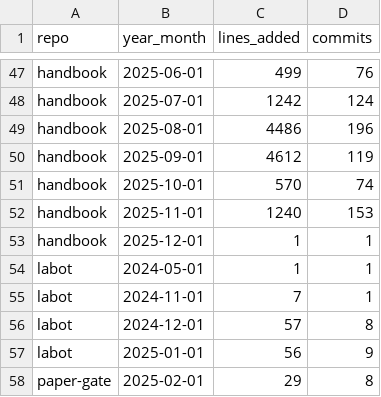
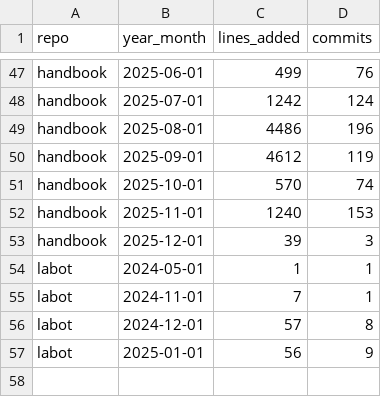
Before and after one commit to digital-work-lab/handbook, a CSV file: assets/reports/lab_management_repos_activity_per_month.csv, drawn as a sheet; only a part is shown, gaps mark what is left out.

```diff
--- a/assets/reports/lab_management_repos_activity_per_month.csv
+++ b/assets/reports/lab_management_repos_activity_per_month.csv
@@ -52,3 +52,3 @@ handbook,2025-10-01,570,74
 handbook,2025-11-01,1240,153
-handbook,2025-12-01,1,1
+handbook,2025-12-01,39,3
 labot,2024-05-01,1,1
@@ -57,2 +57 @@ labot,2024-12-01,57,8
 labot,2025-01-01,56,9
-paper-gate,2025-02-01,29,8
```
Also changed, not shown: assets/reports/handbook_growth.csv, assets/reports/teaching_repos_activity_per_month.csv, 2 other files.
